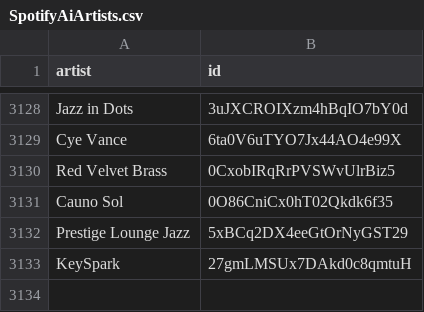
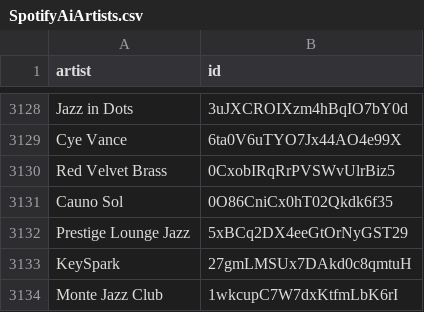
Before and after one commit to BenediktBahl/spotify-ai-blocker, a CSV file: SpotifyAiArtists.csv, drawn as a sheet; only a part is shown, gaps mark what is left out; the diff names each change by its address in the sheet, - before the commit and + after, or states it on an @@ line.

```diff
--- a/SpotifyAiArtists.csv
+++ b/SpotifyAiArtists.csv
+row 3134: Monte Jazz Club | 1wkcupC7W7dxKtfmLbK6rI
```
